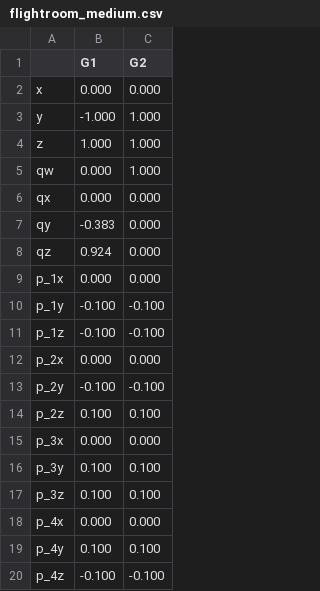
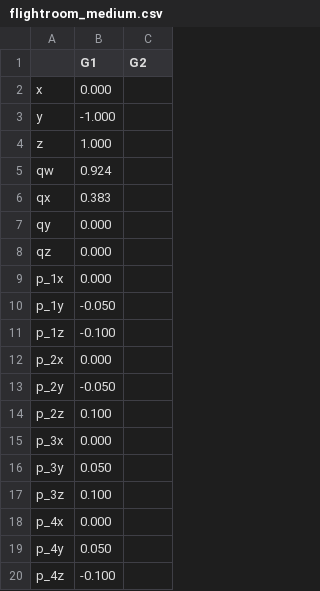
Before and after one commit to StanfordMSL/quadrotor_sim, a CSV file: maps/flightroom_medium.csv, drawn as a sheet.

```diff
--- a/maps/flightroom_medium.csv
+++ b/maps/flightroom_medium.csv
@@ -1,20 +1,20 @@
 ,G1,G2
-x,0.000,0.000
-y,-1.000,1.000
-z,1.000,1.000
-qw,0.000,1.000
-qx,0.000,0.000
-qy,-0.383,0.000
-qz,0.924,0.000
-p_1x,0.000,0.000
-p_1y,-0.100,-0.100
-p_1z,-0.100,-0.100
-p_2x,0.000,0.000
-p_2y,-0.100,-0.100
-p_2z,0.100,0.100
-p_3x,0.000,0.000
-p_3y,0.100,0.100
-p_3z,0.100,0.100
-p_4x,0.000,0.000
-p_4y,0.100,0.100
-p_4z,-0.100,-0.100
+x,0.000
+y,-1.000
+z,1.000
+qw,0.924
+qx,0.383
+qy,0.000
+qz,0.000
+p_1x,0.000
+p_1y,-0.050
+p_1z,-0.100
+p_2x,0.000
+p_2y,-0.050
+p_2z,0.100
+p_3x,0.000
+p_3y,0.050
+p_3z,0.100
+p_4x,0.000
+p_4y,0.050
+p_4z,-0.100
```
Also changed, not shown: maps/flightroom_easy.csv, 19 other files.
